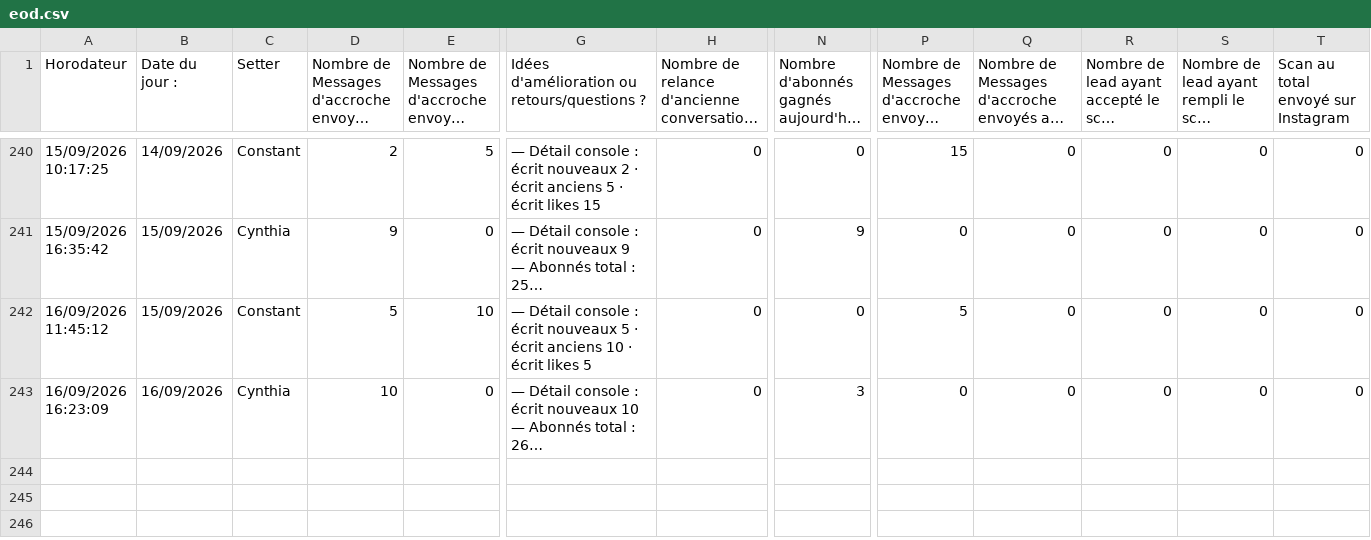
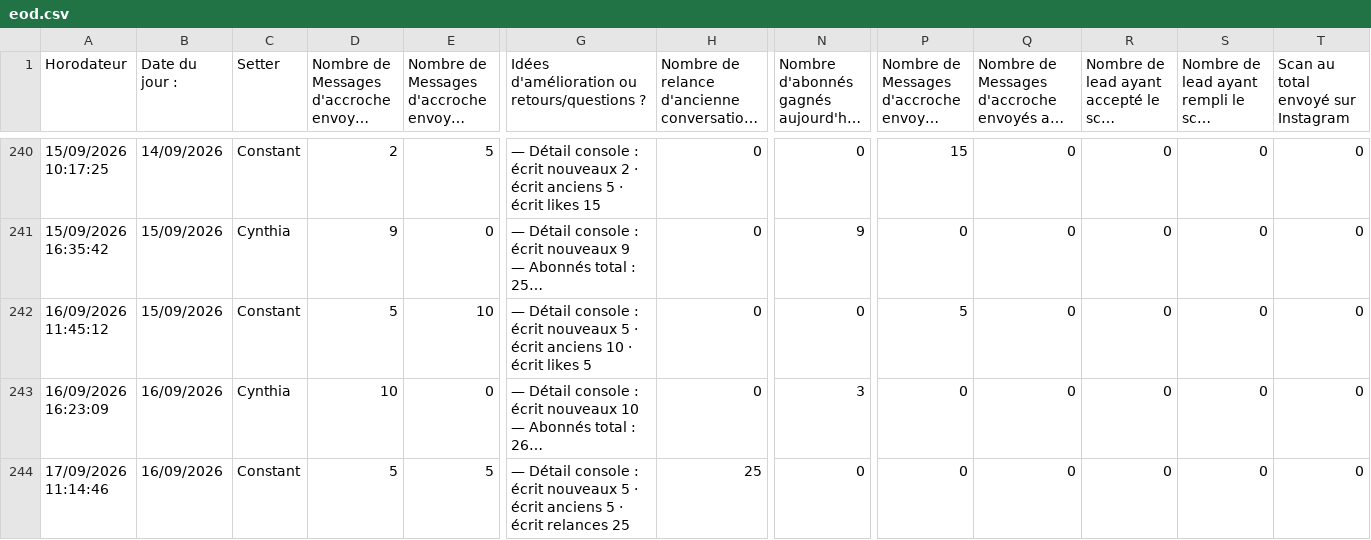
Before and after one commit to alexyoucompte99-lang/console-prospection-lauric, a CSV file: data/eod.csv, drawn as a sheet; only a part is shown, gaps mark what is left out; long unchanged cells end in …; rows hold the shown columns only; the diff names each change by its address in the sheet, - before the commit and + after, or states it on an @@ line.

```diff
--- a/data/eod.csv
+++ b/data/eod.csv
+row 244: 17/09/2026 11:14:46 | 16/09/2026 | Constant | 5 | 5 | — Détail console : écrit nouveaux 5 · écrit anciens 5 · écrit relances 25 | 25 | 0 | 0 | 0 | 0 | 0 | 0
```
Also changed, not shown: 2 other files.
